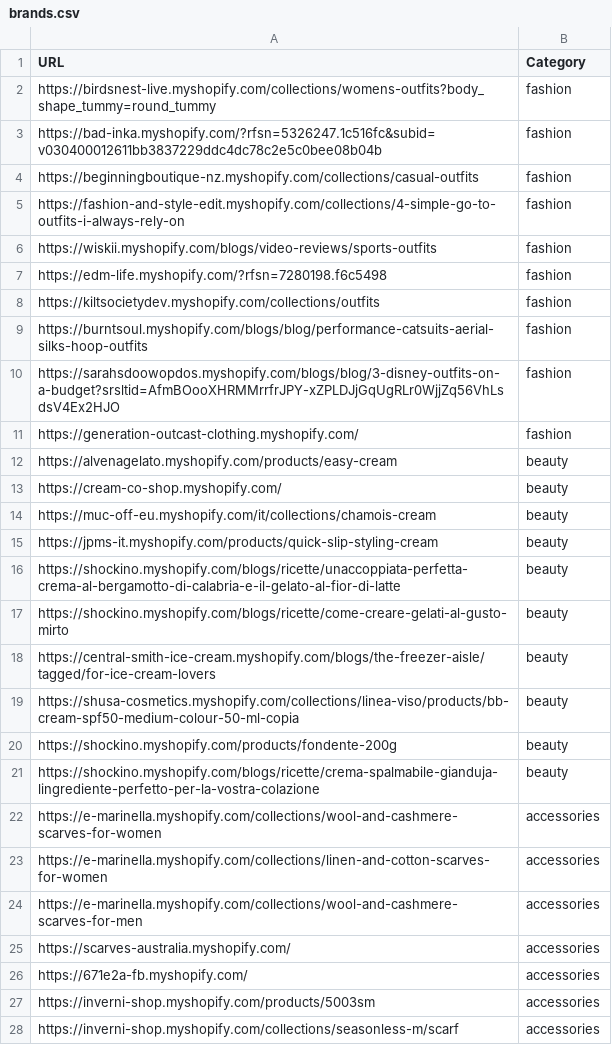
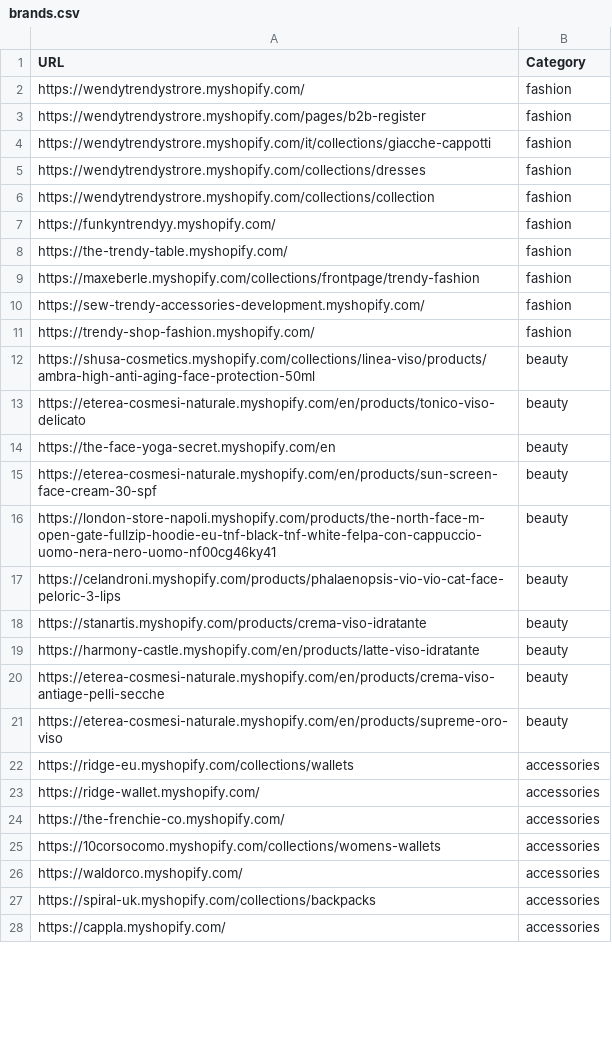
Before and after one commit to LOOKALIKE-AI/Leads, a CSV file: brands.csv, drawn as a sheet; only a part is shown; the diff covers the shown part only.

```diff
--- a/brands.csv
+++ b/brands.csv
@@ -1,28 +1,28 @@
 URL,Category
-https://birdsnest-live.myshopify.com/collections/womens-outfits?body_shape_tummy=round_tummy,fashion
-https://bad-inka.myshopify.com/?rfsn=5326247.1c516fc&subid=v030400012611bb3837229ddc4dc78c2e5c0bee08b04b,fashion
-https://beginningboutique-nz.myshopify.com/collections/casual-outfits,fashion
-https://fashion-and-style-edit.myshopify.com/collections/4-simple-go-to-outfits-i-always-rely-on,fashion
-https://wiskii.myshopify.com/blogs/video-reviews/sports-outfits,fashion
-https://edm-life.myshopify.com/?rfsn=7280198.f6c5498,fashion
-https://kiltsocietydev.myshopify.com/collections/outfits,fashion
-https://burntsoul.myshopify.com/blogs/blog/performance-catsuits-aerial-silks-hoop-outfits,fashion
-https://sarahsdoowopdos.myshopify.com/blogs/blog/3-disney-outfits-on-a-budget?srsltid=AfmBOooXHRMMrrfrJPY-xZPLDJjGqUgRLr0WjjZq56VhLsdsV4Ex2HJO,fashion
-https://generation-outcast-clothing.myshopify.com/,fashion
-https://alvenagelato.myshopify.com/products/easy-cream,beauty
-https://cream-co-shop.myshopify.com/,beauty
-https://muc-off-eu.myshopify.com/it/collections/chamois-cream,beauty
-https://jpms-it.myshopify.com/products/quick-slip-styling-cream,beauty
-https://shockino.myshopify.com/blogs/ricette/unaccoppiata-perfetta-crema-al-bergamotto-di-calabria-e-il-gelato-al-fior-di-latte,beauty
-https://shockino.myshopify.com/blogs/ricette/come-creare-gelati-al-gusto-mirto,beauty
-https://central-smith-ice-cream.myshopify.com/blogs/the-freezer-aisle/tagged/for-ice-cream-lovers,beauty
-https://shusa-cosmetics.myshopify.com/collections/linea-viso/products/bb-cream-spf50-medium-colour-50-ml-copia,beauty
-https://shockino.myshopify.com/products/fondente-200g,beauty
-https://shockino.myshopify.com/blogs/ricette/crema-spalmabile-gianduja-lingrediente-perfetto-per-la-vostra-colazione,beauty
-https://e-marinella.myshopify.com/collections/wool-and-cashmere-scarves-for-women,accessories
-https://e-marinella.myshopify.com/collections/linen-and-cotton-scarves-for-women,accessories
-https://e-marinella.myshopify.com/collections/wool-and-cashmere-scarves-for-men,accessories
-https://scarves-australia.myshopify.com/,accessories
-https://671e2a-fb.myshopify.com/,accessories
-https://inverni-shop.myshopify.com/products/5003sm,accessories
-https://inverni-shop.myshopify.com/collections/seasonless-m/scarf,accessories
+https://wendytrendystrore.myshopify.com/,fashion
+https://wendytrendystrore.myshopify.com/pages/b2b-register,fashion
+https://wendytrendystrore.myshopify.com/it/collections/giacche-cappotti,fashion
+https://wendytrendystrore.myshopify.com/collections/dresses,fashion
+https://wendytrendystrore.myshopify.com/collections/collection,fashion
+https://funkyntrendyy.myshopify.com/,fashion
+https://the-trendy-table.myshopify.com/,fashion
+https://maxeberle.myshopify.com/collections/frontpage/trendy-fashion,fashion
+https://sew-trendy-accessories-development.myshopify.com/,fashion
+https://trendy-shop-fashion.myshopify.com/,fashion
+https://shusa-cosmetics.myshopify.com/collections/linea-viso/products/ambra-high-anti-aging-face-protection-50ml,beauty
+https://eterea-cosmesi-naturale.myshopify.com/en/products/tonico-viso-delicato,beauty
+https://the-face-yoga-secret.myshopify.com/en,beauty
+https://eterea-cosmesi-naturale.myshopify.com/en/products/sun-screen-face-cream-30-spf,beauty
+https://london-store-napoli.myshopify.com/products/the-north-face-m-open-gate-fullzip-hoodie-eu-tnf-black-tnf-white-felpa-con-cappuccio-uomo-nera-nero-uomo-nf00cg46ky41,beauty
+https://celandroni.myshopify.com/products/phalaenopsis-vio-vio-cat-face-peloric-3-lips,beauty
+https://stanartis.myshopify.com/products/crema-viso-idratante,beauty
+https://harmony-castle.myshopify.com/en/products/latte-viso-idratante,beauty
+https://eterea-cosmesi-naturale.myshopify.com/en/products/crema-viso-antiage-pelli-secche,beauty
+https://eterea-cosmesi-naturale.myshopify.com/en/products/supreme-oro-viso,beauty
+https://ridge-eu.myshopify.com/collections/wallets,accessories
+https://ridge-wallet.myshopify.com/,accessories
+https://the-frenchie-co.myshopify.com/,accessories
+https://10corsocomo.myshopify.com/collections/womens-wallets,accessories
+https://waldorco.myshopify.com/,accessories
+https://spiral-uk.myshopify.com/collections/backpacks,accessories
+https://cappla.myshopify.com/,accessories
```
Also changed, not shown: 13 edited cells elsewhere in this file, leads.csv.
